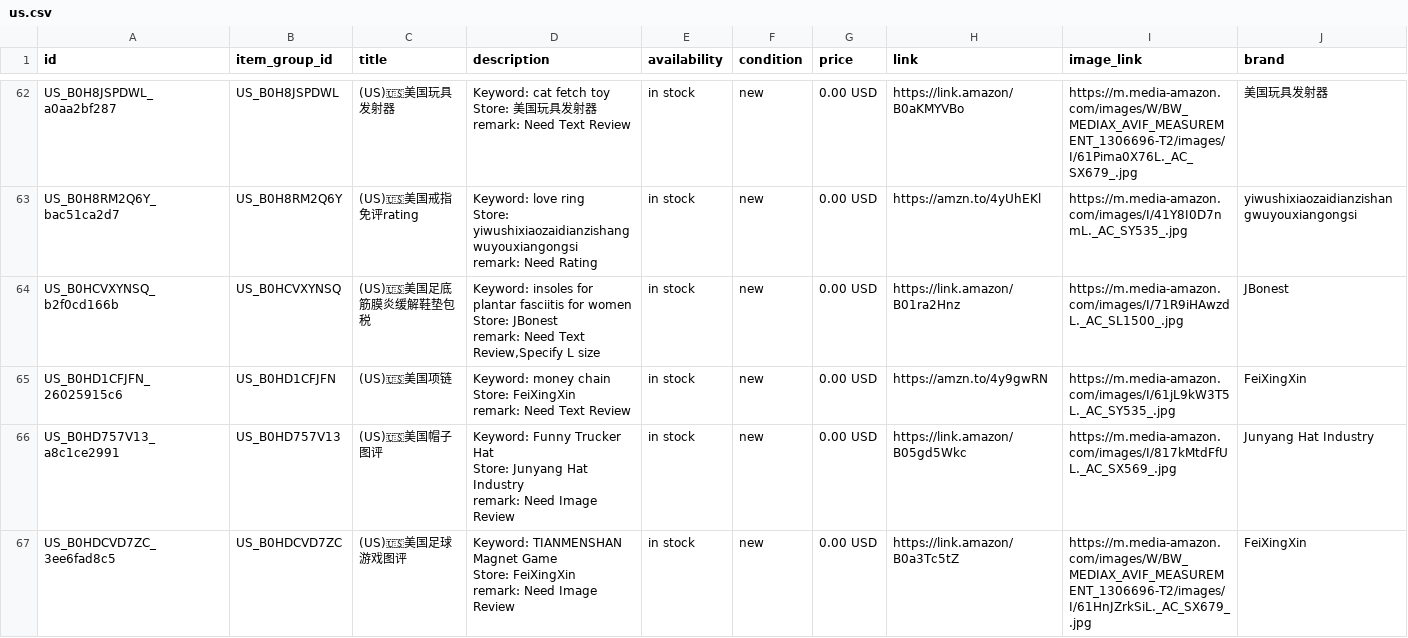
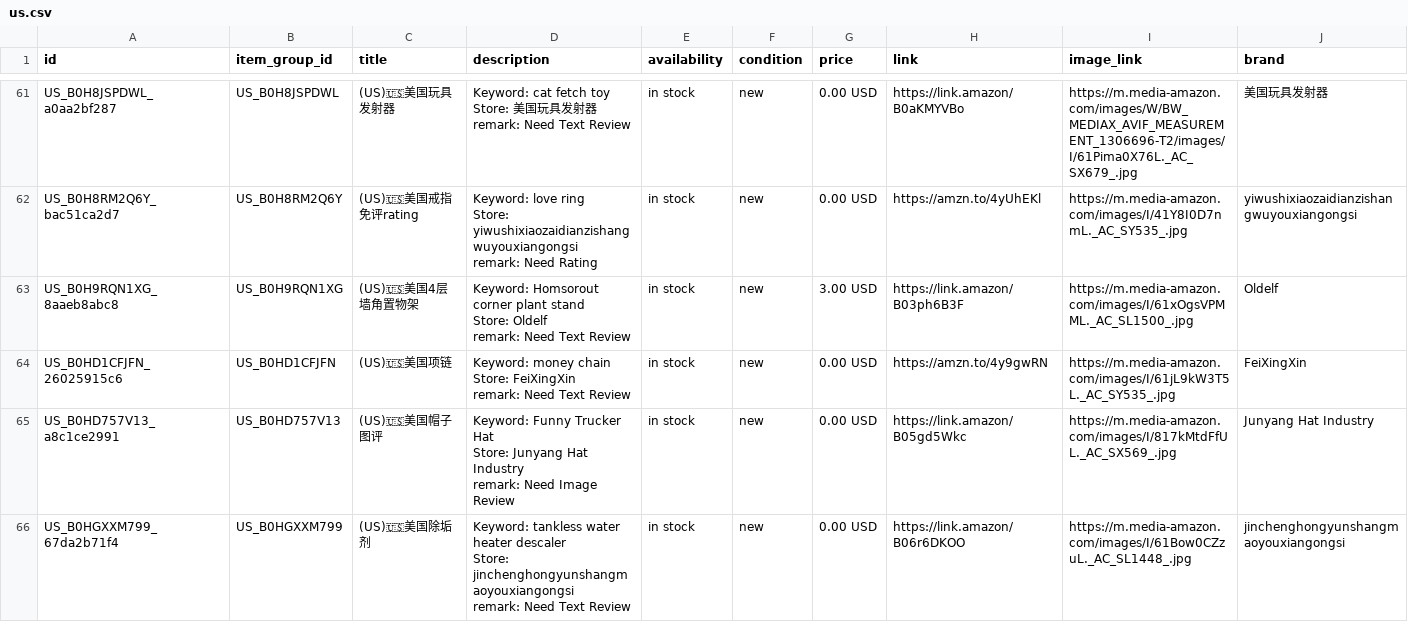
Before and after one commit to dalemy-1/wa-catalog-feed, a CSV file: docs/us.csv, drawn as a sheet; only a part is shown, gaps mark what is left out; the shorter side is filled out with more unchanged rows; removed rows and columns are numbered as before the commit, all else as after; ↵ is a line break in a cell; the diff covers the shown part only; the diff names each change by its address in the sheet, - before the commit and + after, or states it on an @@ line.

```diff
--- a/docs/us.csv
+++ b/docs/us.csv
-row 64: US_B0HCVXYNSQ_b2f0cd166b | US_B0HCVXYNSQ | (US)🇺🇸美国足底筋膜炎缓解鞋垫包税 | Keyword: insoles for plantar fasciitis for women ↵ Store: JBonest ↵ remark: Need Text Review,Specify L size | in stock | new | 0.00 USD | https://link.amazon/B01ra2Hnz | https://m.media-amazon.com/images/I/71R9iHAwzdL._AC_SL1500_.jpg | JBonest
+row 63: US_B0H9RQN1XG_8aaeb8abc8 | US_B0H9RQN1XG | (US)🇺🇸美国4层墙角置物架 | Keyword: Homsorout corner plant stand ↵ Store: Oldelf ↵ remark: Need Text Review | in stock | new | 3.00 USD | https://link.amazon/B03ph6B3F | https://m.media-amazon.com/images/I/61xOgsVPMML._AC_SL1500_.jpg | Oldelf
-row 67: US_B0HDCVD7ZC_3ee6fad8c5 | US_B0HDCVD7ZC | (US)🇺🇸美国足球游戏图评 | Keyword: TIANMENSHAN Magnet Game ↵ Store: FeiXingXin ↵ remark: Need Image Review | in stock | new | 0.00 USD | https://link.amazon/B0a3Tc5tZ | https://m.media-amazon.com/images/W/BW_MEDIAX_AVIF_MEASUREMENT_1306696-T2/images/I/61HnJZrkSiL._AC_SX679_.jpg | FeiXingXin
```
Also changed, not shown: 5 added rows and 11 removed rows elsewhere in this file, docs/ca.csv, docs/es.csv, 1 other file.
